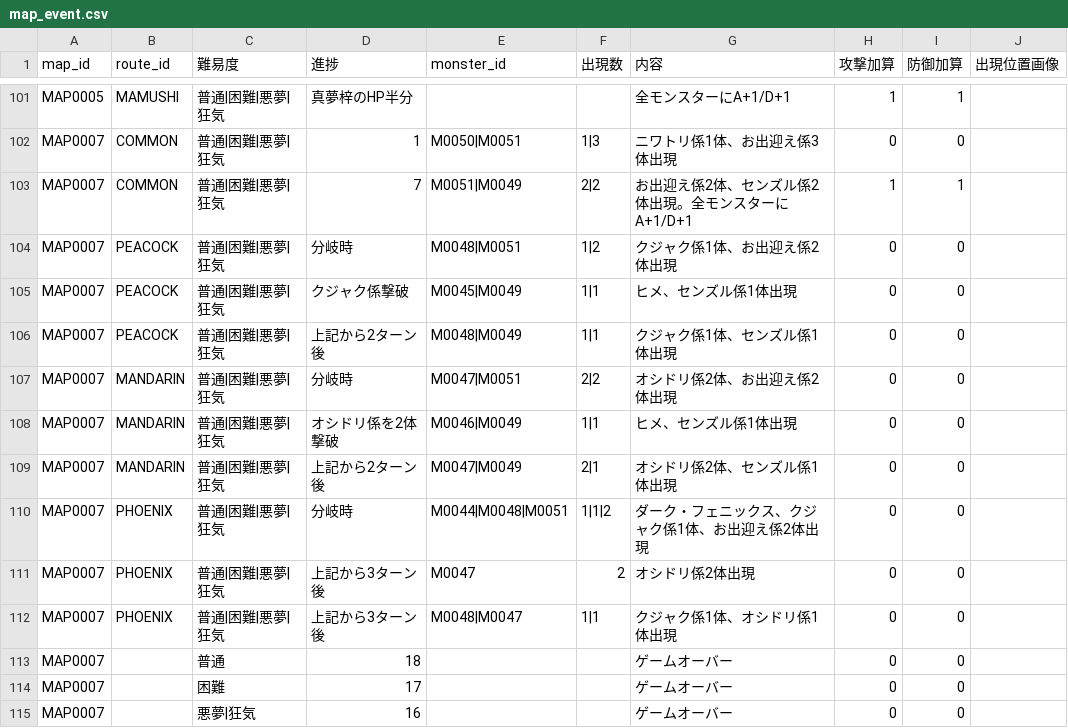
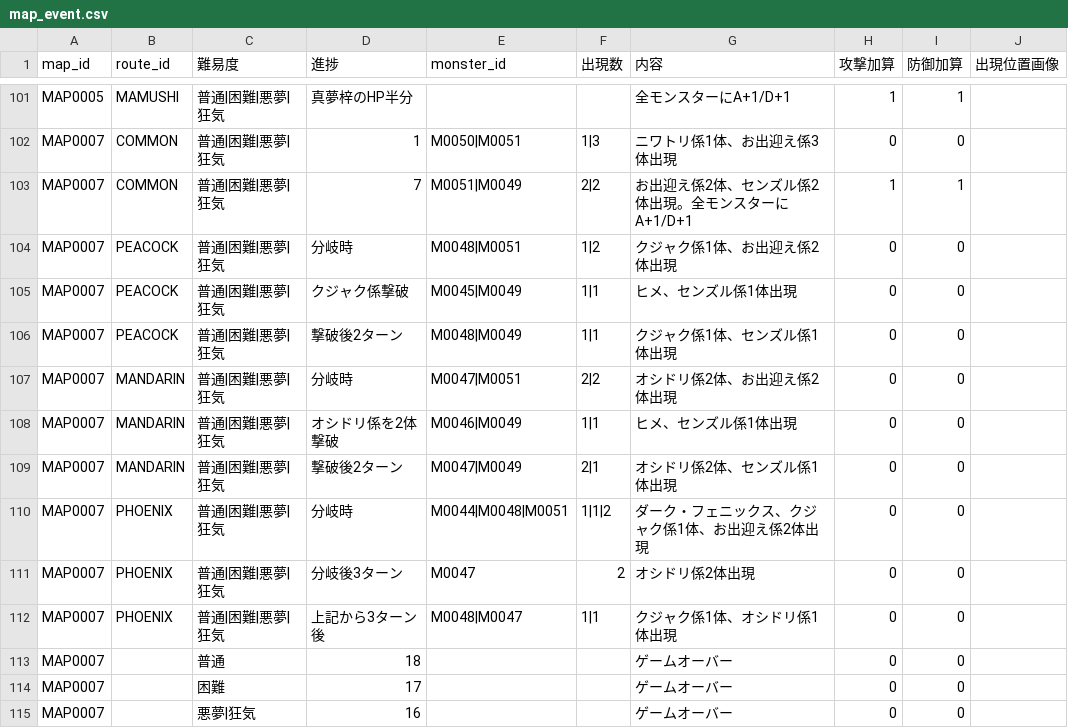
Before and after one commit to Kanoton/damage-calculator, a CSV file: csv/map_event.csv, drawn as a sheet; only a part is shown, gaps mark what is left out.

Commit message:
Update map_event.csv

```diff
--- a/csv/map_event.csv
+++ b/csv/map_event.csv
@@ -105,8 +105,8 @@ MAP0007,PEACOCK,普通|困難|悪夢|狂気,分岐時,M0048|M0051,1|2,クジャ
 MAP0007,PEACOCK,普通|困難|悪夢|狂気,クジャク係撃破,M0045|M0049,1|1,ヒメ、センズル係1体出現,0,0,
-MAP0007,PEACOCK,普通|困難|悪夢|狂気,上記から2ターン後,M0048|M0049,1|1,クジャク係1体、センズル係1体出現,0,0,
+MAP0007,PEACOCK,普通|困難|悪夢|狂気,撃破後2ターン,M0048|M0049,1|1,クジャク係1体、センズル係1体出現,0,0,
 MAP0007,MANDARIN,普通|困難|悪夢|狂気,分岐時,M0047|M0051,2|2,オシドリ係2体、お出迎え係2体出現,0,0,
 MAP0007,MANDARIN,普通|困難|悪夢|狂気,オシドリ係を2体撃破,M0046|M0049,1|1,ヒメ、センズル係1体出現,0,0,
-MAP0007,MANDARIN,普通|困難|悪夢|狂気,上記から2ターン後,M0047|M0049,2|1,オシドリ係2体、センズル係1体出現,0,0,
+MAP0007,MANDARIN,普通|困難|悪夢|狂気,撃破後2ターン,M0047|M0049,2|1,オシドリ係2体、センズル係1体出現,0,0,
 MAP0007,PHOENIX,普通|困難|悪夢|狂気,分岐時,M0044|M0048|M0051,1|1|2,ダーク・フェニックス、クジャク係1体、お出迎え係2体出現,0,0,
-MAP0007,PHOENIX,普通|困難|悪夢|狂気,上記から3ターン後,M0047,2,オシドリ係2体出現,0,0,
+MAP0007,PHOENIX,普通|困難|悪夢|狂気,分岐後3ターン,M0047,2,オシドリ係2体出現,0,0,
 MAP0007,PHOENIX,普通|困難|悪夢|狂気,上記から3ターン後,M0048|M0047,1|1,クジャク係1体、オシドリ係1体出現,0,0,
```
